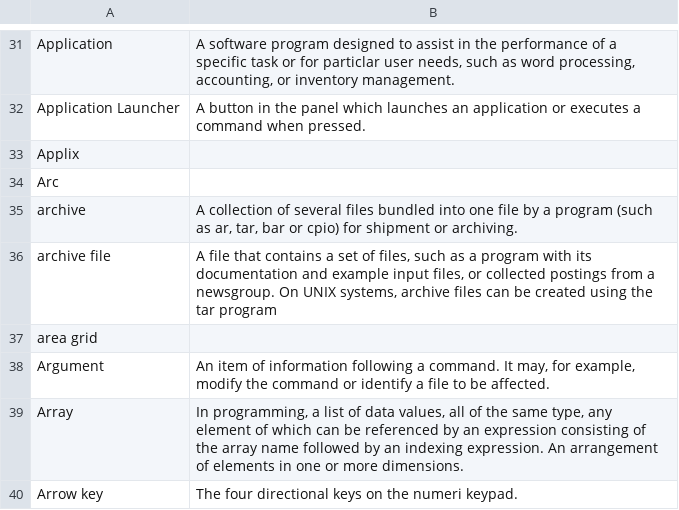
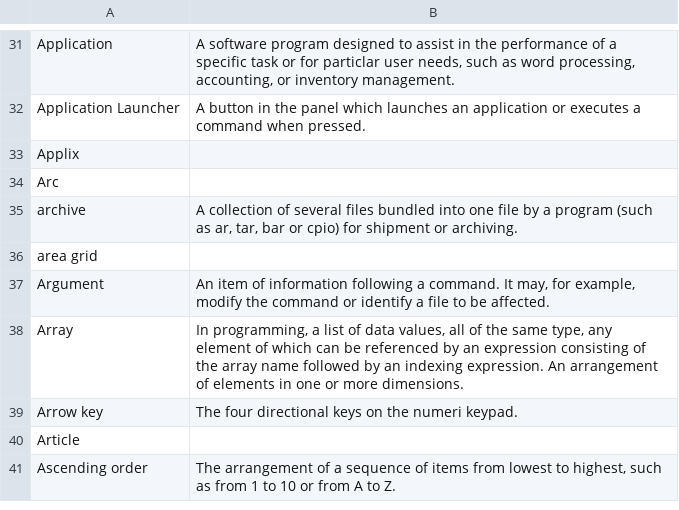
Before and after one commit to GNOME/gnome-i18n, a CSV file: glossary/GnomeGlossary.csv, drawn as a sheet; only a part is shown, gaps mark what is left out; the shorter side is filled out with more unchanged rows; the diff names each change by its address in the sheet, - before the commit and + after, or states it on an @@ line.

```diff
--- a/glossary/GnomeGlossary.csv
+++ b/glossary/GnomeGlossary.csv
-row 36: archive file | A file that contains a set of files, such as a program with its documentation and example input files, or collected postings from a newsgroup. On UNIX systems, archive files can be created using the tar program
```
Also changed, not shown: 2 other files.
